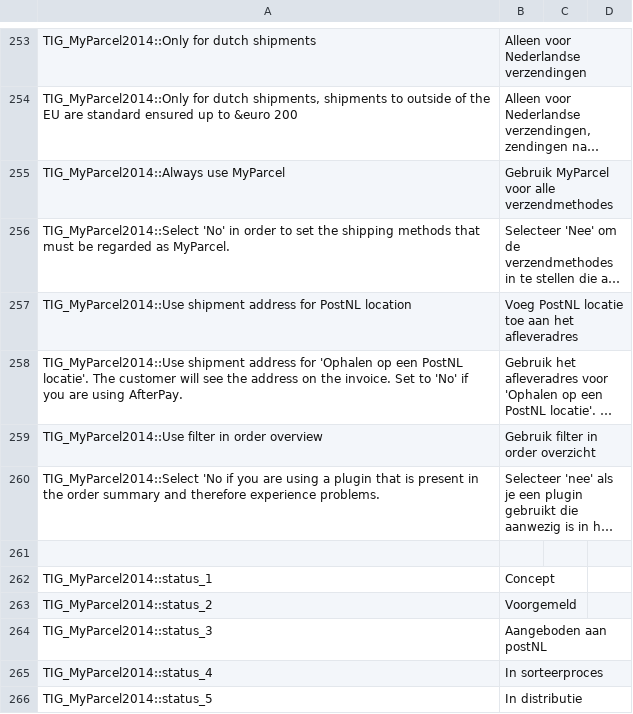
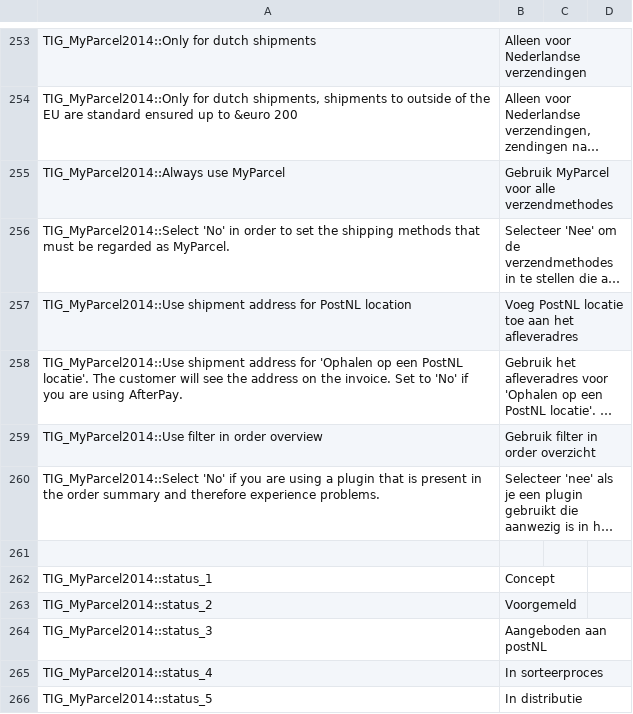
Before and after one commit to myparcelnl/magento1-End-of-life, a CSV file: app/locale/nl_NL/TIG_MyParcel2014.csv, drawn as a sheet; only a part is shown, gaps mark what is left out; long unchanged cells end in …; the diff names each change by its address in the sheet, - before the commit and + after, or states it on an @@ line.

Commit message:
typo

```diff
--- a/app/locale/nl_NL/TIG_MyParcel2014.csv
+++ b/app/locale/nl_NL/TIG_MyParcel2014.csv
-A260: TIG_MyParcel2014::Select 'No if you…
+A260: TIG_MyParcel2014::Select 'No' if you…
```
Also changed, not shown: 1 other file.
